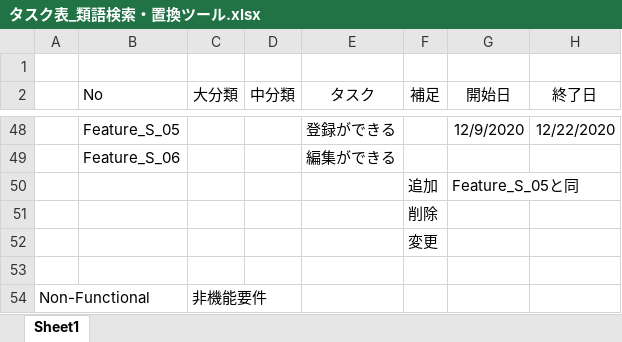
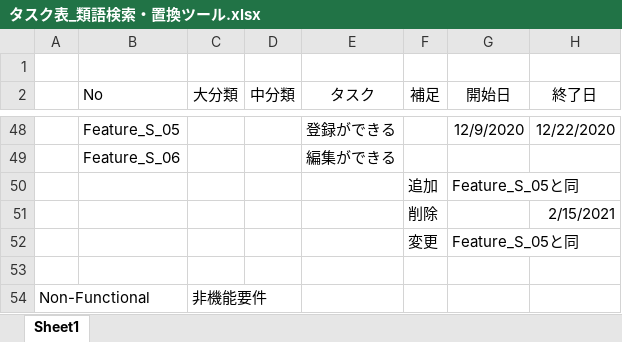
Before and after one commit to KM-Satoru-Takahashi/SynonyMe, an Excel workbook: タスク表_類語検索・置換ツール.xlsx, sheet Sheet1, drawn as a sheet; only a part is shown, gaps mark what is left out; values as stored, in another font and other column widths than the file's, no borders; the diff names each change by its address in the sheet, - before the commit and + after, or states it on an @@ line.

```diff
--- a/タスク表_類語検索・置換ツール.xlsx (sheet Sheet1)
+++ b/タスク表_類語検索・置換ツール.xlsx (sheet Sheet1)
-H51 (終了日): (empty)
+H51 (終了日): 2/15/2021
-G52 (開始日): (empty)
+G52 (開始日): Feature_S_05と同
```
Also changed, not shown: 9 other files.
